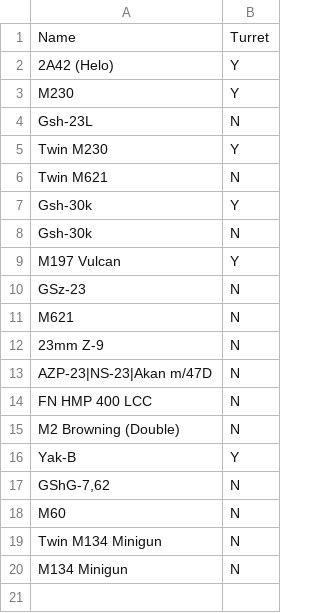
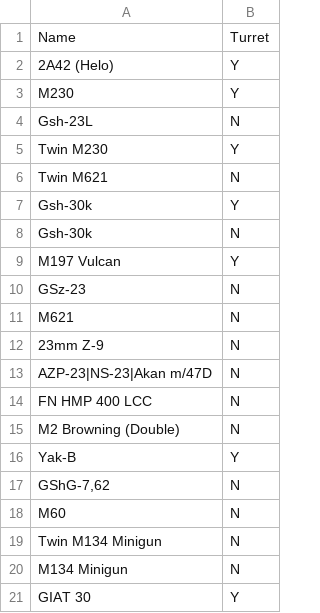
Before and after one commit to fmdostoyevskiy/wgrd-toolbox, a TSV file: data/turreted_weapons.tsv, drawn as a sheet.

Commit message:
Added GIAT 30 to autocannons.

```diff
--- a/data/turreted_weapons.tsv
+++ b/data/turreted_weapons.tsv
@@ -20 +20,2 @@ Twin M134 Minigun	N
 M134 Minigun	N
+GIAT 30	Y
```
